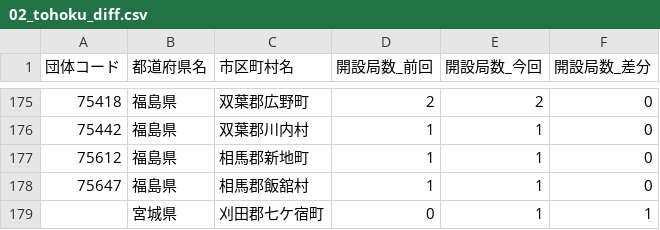
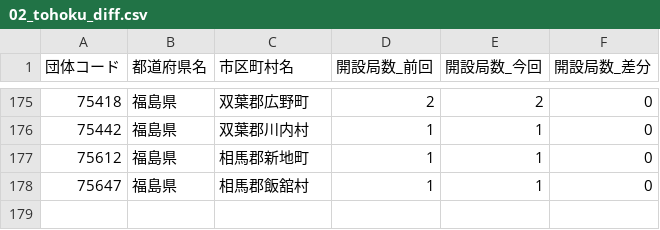
Before and after one commit to imabari/musen, a CSV file: 02_tohoku_diff.csv, drawn as a sheet; only a part is shown, gaps mark what is left out; the diff names each change by its address in the sheet, - before the commit and + after, or states it on an @@ line.

```diff
--- a/02_tohoku_diff.csv
+++ b/02_tohoku_diff.csv
-row 179:  | 宮城県 | 刈田郡七ケ宿町 | 0 | 1 | 1
```
Also changed, not shown: 00_prefs_diff.csv, updated.csv.
